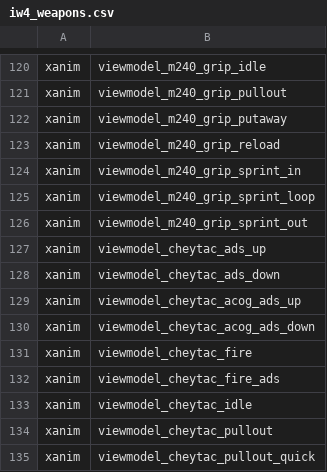
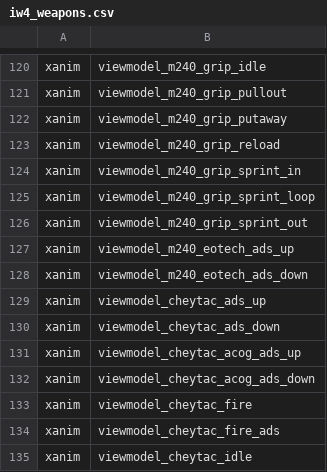
Before and after one commit to Slvr11/AIZombiesSupreme-PlutoIW5, a CSV file: zone_source/iw4_weapons.csv, drawn as a sheet; only a part is shown, gaps mark what is left out; the shorter side is filled out with more unchanged rows; the diff names each change by its address in the sheet, - before the commit and + after, or states it on an @@ line.

```diff
--- a/zone_source/iw4_weapons.csv
+++ b/zone_source/iw4_weapons.csv
+row 127: xanim | viewmodel_m240_eotech_ads_up
+row 128: xanim | viewmodel_m240_eotech_ads_down
```
Also changed, not shown: zone_source/aizombies_misc.csv, 33 other files.
